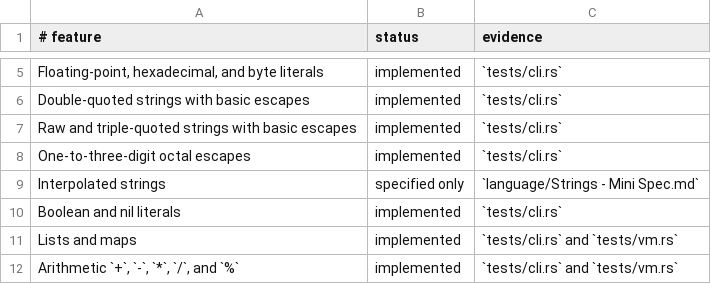
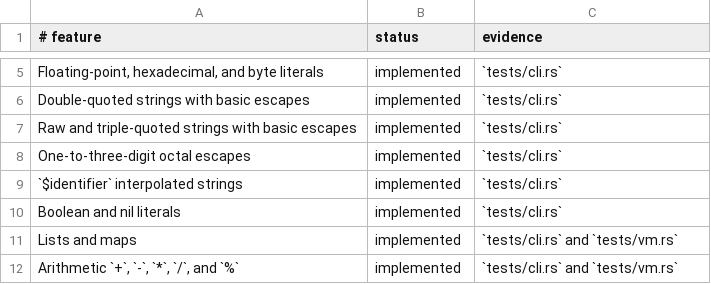
Before and after one commit to babyman/slug-rs, a TSV file: docs/language-support.tsv, drawn as a sheet; only a part is shown, gaps mark what is left out; removed rows and columns are numbered as before the commit, all else as after; the diff names each change by its address in the sheet, - before the commit and + after, or states it on an @@ line.

Commit message:
feat(parser/vm): add `$identifier` string interpolation
Implement `$identifier` string interpolation in non-raw strings,
replacing prior `"{{expression}}"` syntax. Update lexer, parser,
compiler, and VM to support name-based interpolation and optimize
runtime execution. Ensure property access and complex expressions are
unsupported in favor of explicit computation prior to interpolation.

Add tests for valid, invalid, and edge cases. Update docs, changelog,
and language roadmap to reflect this change. Mark interpolation as
fully implemented in the roadmap.

```diff
--- a/docs/language-support.tsv
+++ b/docs/language-support.tsv
-row 9: Interpolated strings | specified only | `language/Strings - Mini Spec.md`
+row 9: `$identifier` interpolated strings | implemented | `tests/cli.rs`
```
Also changed, not shown: 15 other files.
